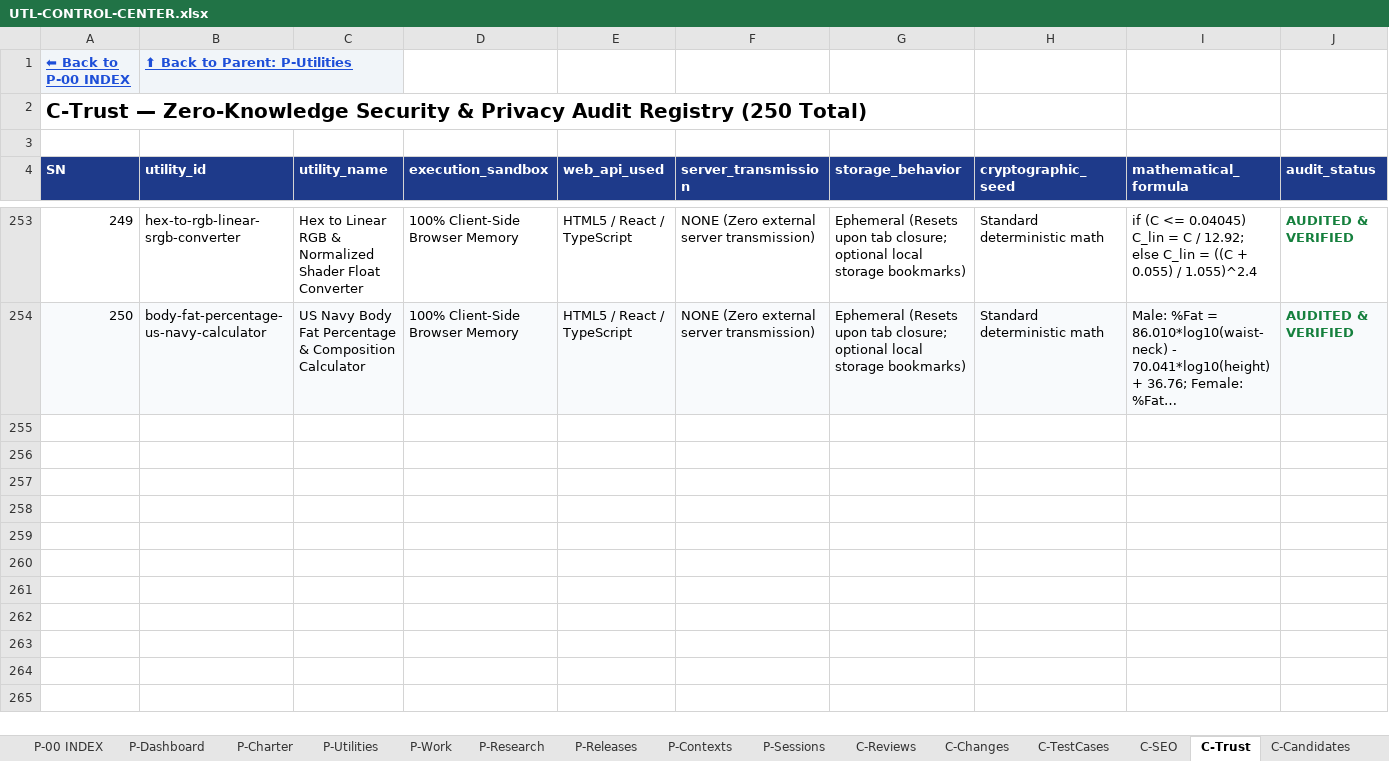
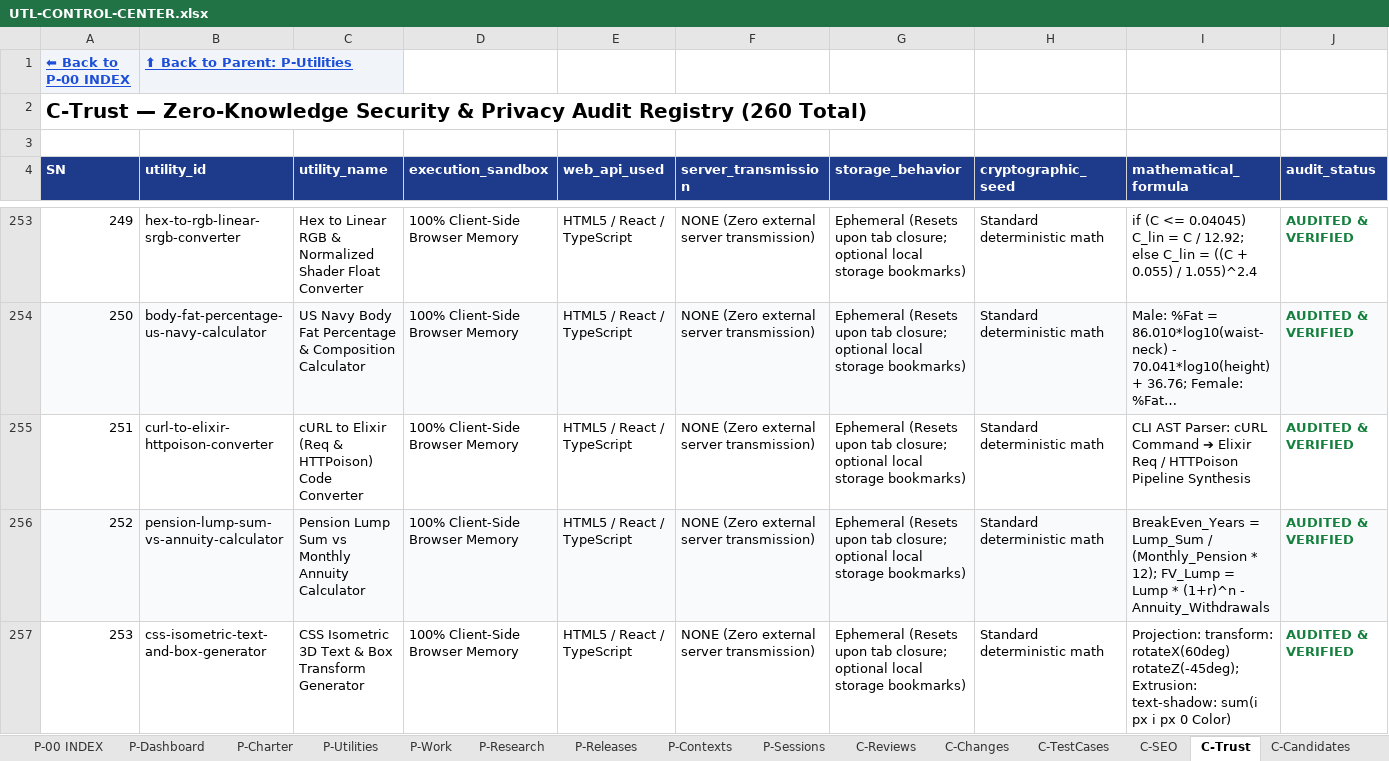
Before and after one commit to devmallik4321/utl-tools, an Excel workbook: control/UTL-CONTROL-CENTER.xlsx, sheet C-Trust, drawn as a sheet; only a part is shown, gaps mark what is left out; long unchanged cells end in …; values as stored, in another font and other column widths than the file's, no borders; the diff covers the shown part only; the diff names each change by its address in the sheet, - before the commit and + after, or states it on an @@ line.

Commit message:
feat(expansion): scale to 260 live utilities (cURL to Elixir Req converter, Pension lump sum vs annuity calculator, CSS isometric 3D transform generator, DNS DMARC policy builder, Hard money bridge loan calculator, 2:1 dimetric isometric pixel art calculator, Crontab to GitHub Actions schedule converter, Cost of living relocation salary calculator, Oklch perceptually uniform color palette generator, VO2 Max Cooper test running calculator)

```diff
--- a/control/UTL-CONTROL-CENTER.xlsx (sheet C-Trust)
+++ b/control/UTL-CONTROL-CENTER.xlsx (sheet C-Trust)
@@ column A (SN) renumbered in row 2 @@
+row 255: 251 | curl-to-elixir-httpoison-converter | cURL to Elixir (Req & HTTPoison) Code Converter | 100% Client-Side Browser Memory | HTML5 / React / TypeScript | NONE (Zero external server transmission) | Ephemeral (Resets upon tab closure; optional local storage bookmarks) | Standard deterministic math | CLI AST Parser: cURL Command ➔ Elixir Req / HTTPoison Pipeline Synthesis | AUDITED & VERIFIED
+row 256: 252 | pension-lump-sum-vs-annuity-calculator | Pension Lump Sum vs Monthly Annuity Calculator | 100% Client-Side Browser Memory | HTML5 / React / TypeScript | NONE (Zero external server transmission) | Ephemeral (Resets upon tab closure; optional local storage bookmarks) | Standard deterministic math | BreakEven_Years = Lump_Sum / (Monthly_Pension * 12); FV_Lump = Lump * (1+r)^n - Annuity_Withdrawals | AUDITED & VERIFIED
+row 257: 253 | css-isometric-text-and-box-generator | CSS Isometric 3D Text & Box Transform Generator | 100% Client-Side Browser Memory | HTML5 / React / TypeScript | NONE (Zero external server transmission) | Ephemeral (Resets upon tab closure; optional local storage bookmarks) | Standard deterministic math | Projection: transform: rotateX(60deg) rotateZ(-45deg); Extrusion: text-shadow: sum(i px i px 0 Color) | AUDITED & VERIFIED
```
Also changed, not shown: 7 added rows elsewhere in this sheet, sheet C-Reviews, sheet P-Utilities, sheet C-Changes, sheet C-TestCases, sheet C-SEO, sheet C-DailyStatistics, 15 other files.
